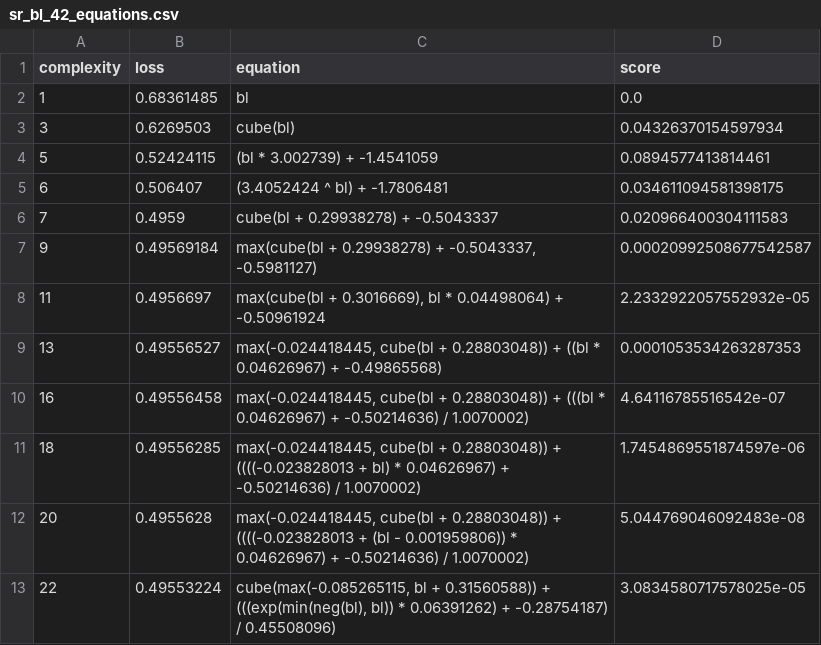
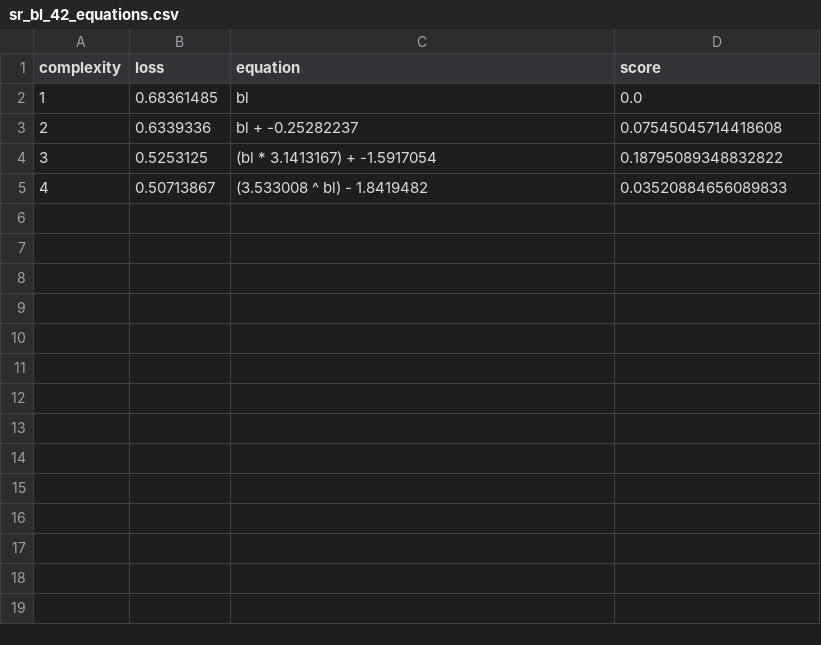
Before and after one commit to savannahferretti/monsoon-discovery, a CSV file: models/sr/sr_bl_42_equations.csv, drawn as a sheet.

```diff
--- a/models/sr/sr_bl_42_equations.csv
+++ b/models/sr/sr_bl_42_equations.csv
@@ -2,12 +2,4 @@ complexity,loss,equation,score
 1,0.68361485,bl,0.0
-3,0.6269503,cube(bl),0.04326370154597934
-5,0.52424115,(bl * 3.002739) + -1.4541059,0.0894577413814461
-6,0.506407,(3.4052424 ^ bl) + -1.7806481,0.034611094581398175
-7,0.4959,cube(bl + 0.29938278) + -0.5043337,0.020966400304111583
-9,0.49569184,"max(cube(bl + 0.29938278) + -0.5043337, -0.5981127)",0.00020992508677542587
-11,0.4956697,"max(cube(bl + 0.3016669), bl * 0.04498064) + -0.50961924",2.2332922057552932e-05
-13,0.49556527,"max(-0.024418445, cube(bl + 0.28803048)) + ((bl * 0.04626967) + -0.49865568)",0.0001053534263287353
-16,0.49556458,"max(-0.024418445, cube(bl + 0.28803048)) + (((bl * 0.04626967) + -0.50214636) / 1.0070002)",4.64116785516542e-07
-18,0.49556285,"max(-0.024418445, cube(bl + 0.28803048)) + ((((-0.023828013 + bl) * 0.04626967) + -0.50214636) / 1.0070002)",1.7454869551874597e-06
-20,0.4955628,"max(-0.024418445, cube(bl + 0.28803048)) + ((((-0.023828013 + (bl - 0.001959806)) * 0.04626967) + -0.50214636) / 1.0070002)",5.044769046092483e-08
-22,0.49553224,"cube(max(-0.085265115, bl + 0.31560588)) + (((exp(min(neg(bl), bl)) * 0.06391262) + -0.28754187) / 0.45508096)",3.0834580717578025e-05
+2,0.6339336,bl + -0.25282237,0.07545045714418608
+3,0.5253125,(bl * 3.1413167) + -1.5917054,0.18795089348832822
+4,0.50713867,(3.533008 ^ bl) - 1.8419482,0.03520884656089833
```
Also changed, not shown: models/sr/sr_bl_72_equations.csv, 16 other files.
